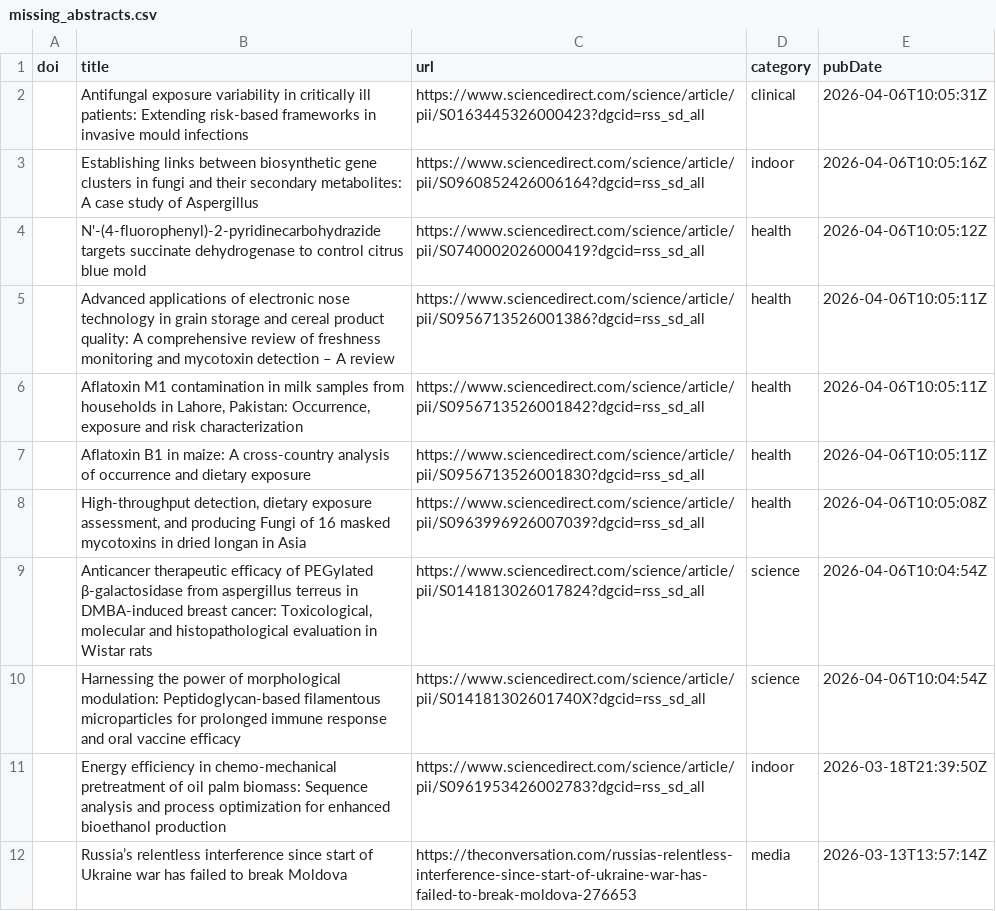
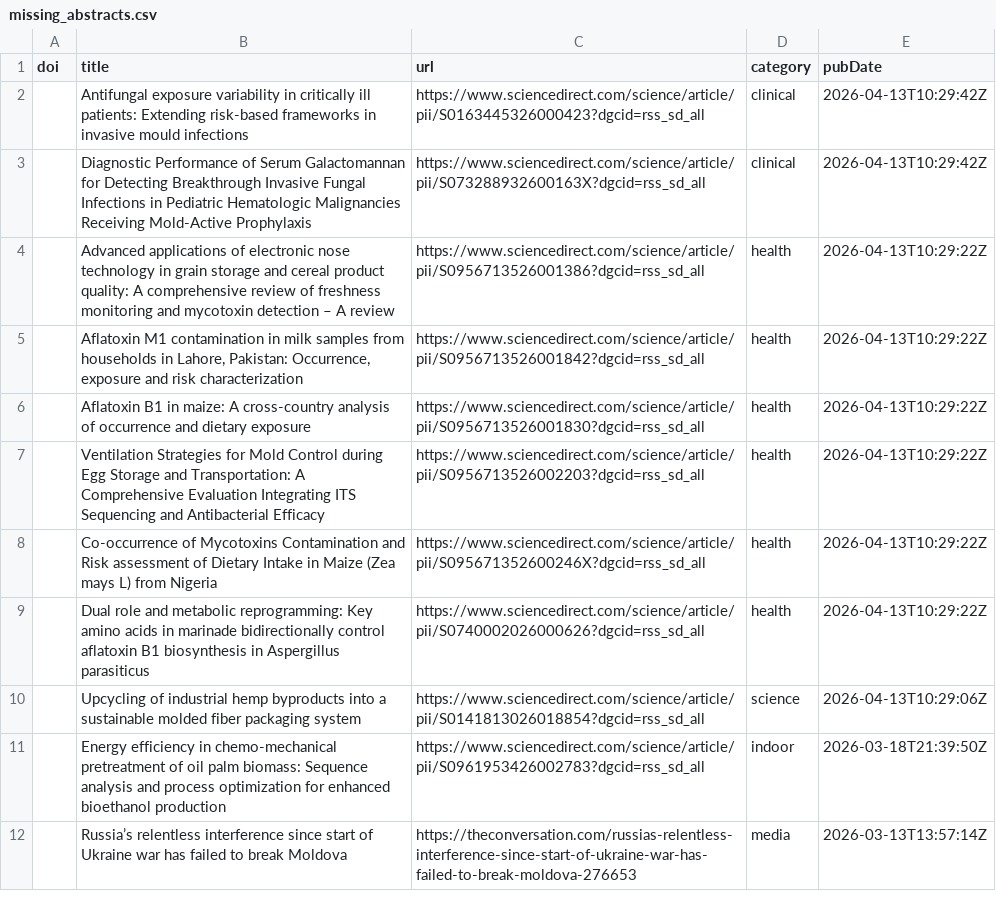
Before and after one commit to jamiejcross/planetmould, a CSV file: missing_abstracts.csv, drawn as a sheet; only a part is shown.

```diff
--- a/missing_abstracts.csv
+++ b/missing_abstracts.csv
@@ -1,11 +1,11 @@
 doi,title,url,category,pubDate
-,Antifungal exposure variability in critically ill patients: Extending risk-based frameworks in invasive mould infections,https://www.sciencedirect.com/science/article/pii/S0163445326000423?dgcid=rss_sd_all,clinical,2026-04-06T10:05:31Z
-,Establishing links between biosynthetic gene clusters in fungi and their secondary metabolites: A case study of Aspergillus,https://www.sciencedirect.com/science/article/pii/S0960852426006164?dgcid=rss_sd_all,indoor,2026-04-06T10:05:16Z
-,N'-(4-fluorophenyl)-2-pyridinecarbohydrazide targets succinate dehydrogenase to control citrus blue mold,https://www.sciencedirect.com/science/article/pii/S0740002026000419?dgcid=rss_sd_all,health,2026-04-06T10:05:12Z
-,Advanced applications of electronic nose technology in grain storage and cereal product quality: A comprehensive review of freshness monitoring and mycotoxin detection – A review,https://www.sciencedirect.com/science/article/pii/S0956713526001386?dgcid=rss_sd_all,health,2026-04-06T10:05:11Z
-,"Aflatoxin M1 contamination in milk samples from households in Lahore, Pakistan: Occurrence, exposure and risk characterization",https://www.sciencedirect.com/science/article/pii/S0956713526001842?dgcid=rss_sd_all,health,2026-04-06T10:05:11Z
-,Aflatoxin B1 in maize: A cross-country analysis of occurrence and dietary exposure,https://www.sciencedirect.com/science/article/pii/S0956713526001830?dgcid=rss_sd_all,health,2026-04-06T10:05:11Z
-,"High-throughput detection, dietary exposure assessment, and producing Fungi of 16 masked mycotoxins in dried longan in Asia",https://www.sciencedirect.com/science/article/pii/S0963996926007039?dgcid=rss_sd_all,health,2026-04-06T10:05:08Z
-,"Anticancer therapeutic efficacy of PEGylated β-galactosidase from aspergillus terreus in DMBA-induced breast cancer: Toxicological, molecular and histopathological evaluation in Wistar rats",https://www.sciencedirect.com/science/article/pii/S0141813026017824?dgcid=rss_sd_all,science,2026-04-06T10:04:54Z
-,Harnessing the power of morphological modulation: Peptidoglycan-based filamentous microparticles for prolonged immune response and oral vaccine efficacy,https://www.sciencedirect.com/science/article/pii/S014181302601740X?dgcid=rss_sd_all,science,2026-04-06T10:04:54Z
+,Antifungal exposure variability in critically ill patients: Extending risk-based frameworks in invasive mould infections,https://www.sciencedirect.com/science/article/pii/S0163445326000423?dgcid=rss_sd_all,clinical,2026-04-13T10:29:42Z
+,Diagnostic Performance of Serum Galactomannan for Detecting Breakthrough Invasive Fungal Infections in Pediatric Hematologic Malignancies Receiving Mold-Active Prophylaxis,https://www.sciencedirect.com/science/article/pii/S073288932600163X?dgcid=rss_sd_all,clinical,2026-04-13T10:29:42Z
+,Advanced applications of electronic nose technology in grain storage and cereal product quality: A comprehensive review of freshness monitoring and mycotoxin detection – A review,https://www.sciencedirect.com/science/article/pii/S0956713526001386?dgcid=rss_sd_all,health,2026-04-13T10:29:22Z
+,"Aflatoxin M1 contamination in milk samples from households in Lahore, Pakistan: Occurrence, exposure and risk characterization",https://www.sciencedirect.com/science/article/pii/S0956713526001842?dgcid=rss_sd_all,health,2026-04-13T10:29:22Z
+,Aflatoxin B1 in maize: A cross-country analysis of occurrence and dietary exposure,https://www.sciencedirect.com/science/article/pii/S0956713526001830?dgcid=rss_sd_all,health,2026-04-13T10:29:22Z
+,Ventilation Strategies for Mold Control during Egg Storage and Transportation: A Comprehensive Evaluation Integrating ITS Sequencing and Antibacterial Efficacy,https://www.sciencedirect.com/science/article/pii/S0956713526002203?dgcid=rss_sd_all,health,2026-04-13T10:29:22Z
+,Co-occurrence of Mycotoxins Contamination and Risk assessment of Dietary Intake in Maize (Zea mays L) from Nigeria,https://www.sciencedirect.com/science/article/pii/S095671352600246X?dgcid=rss_sd_all,health,2026-04-13T10:29:22Z
+,Dual role and metabolic reprogramming: Key amino acids in marinade bidirectionally control aflatoxin B1 biosynthesis in Aspergillus parasiticus,https://www.sciencedirect.com/science/article/pii/S0740002026000626?dgcid=rss_sd_all,health,2026-04-13T10:29:22Z
+,Upcycling of industrial hemp byproducts into a sustainable molded fiber packaging system,https://www.sciencedirect.com/science/article/pii/S0141813026018854?dgcid=rss_sd_all,science,2026-04-13T10:29:06Z
 ,Energy efficiency in chemo-mechanical pretreatment of oil palm biomass: Sequence analysis and process optimization for enhanced bioethanol production,https://www.sciencedirect.com/science/article/pii/S0961953426002783?dgcid=rss_sd_all,indoor,2026-03-18T21:39:50Z
```
Also changed, not shown: 4 other files.
